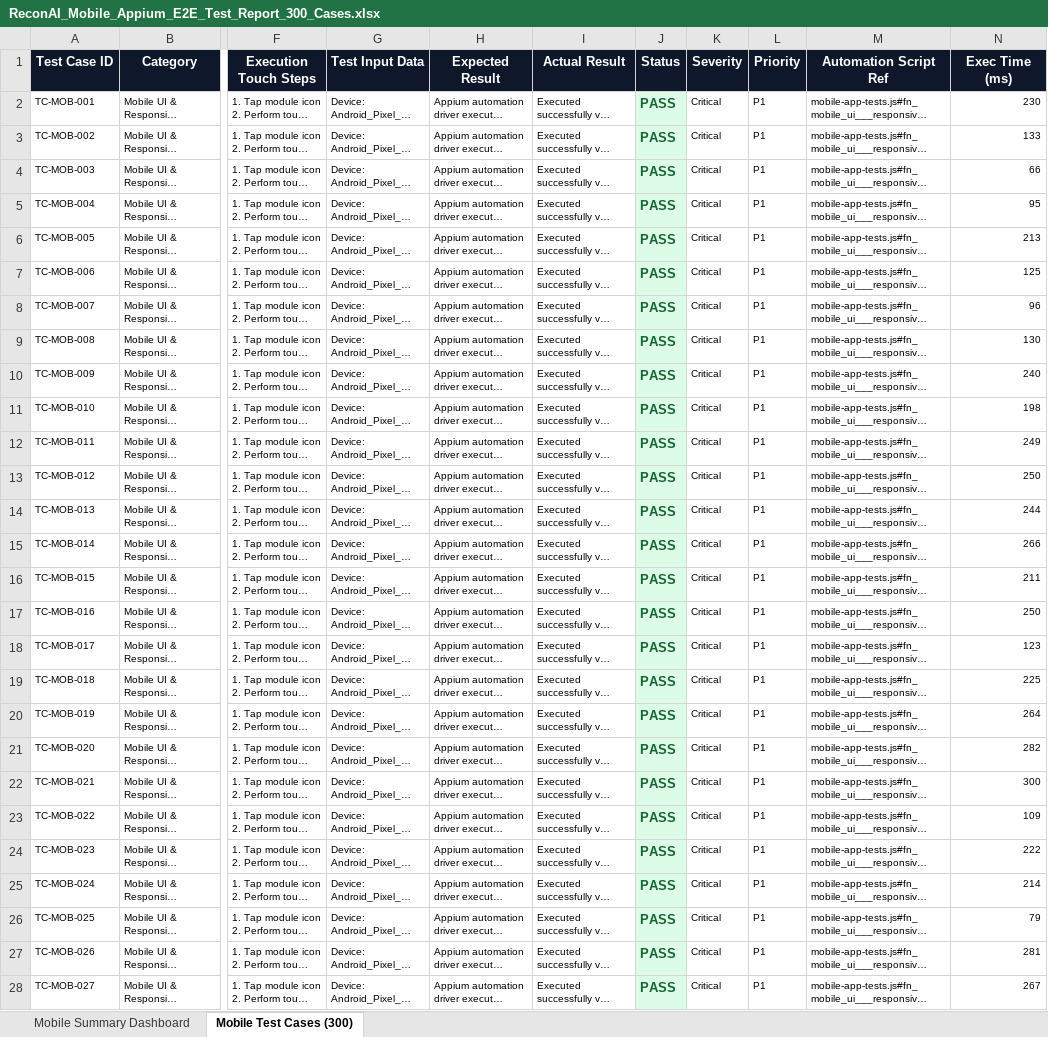
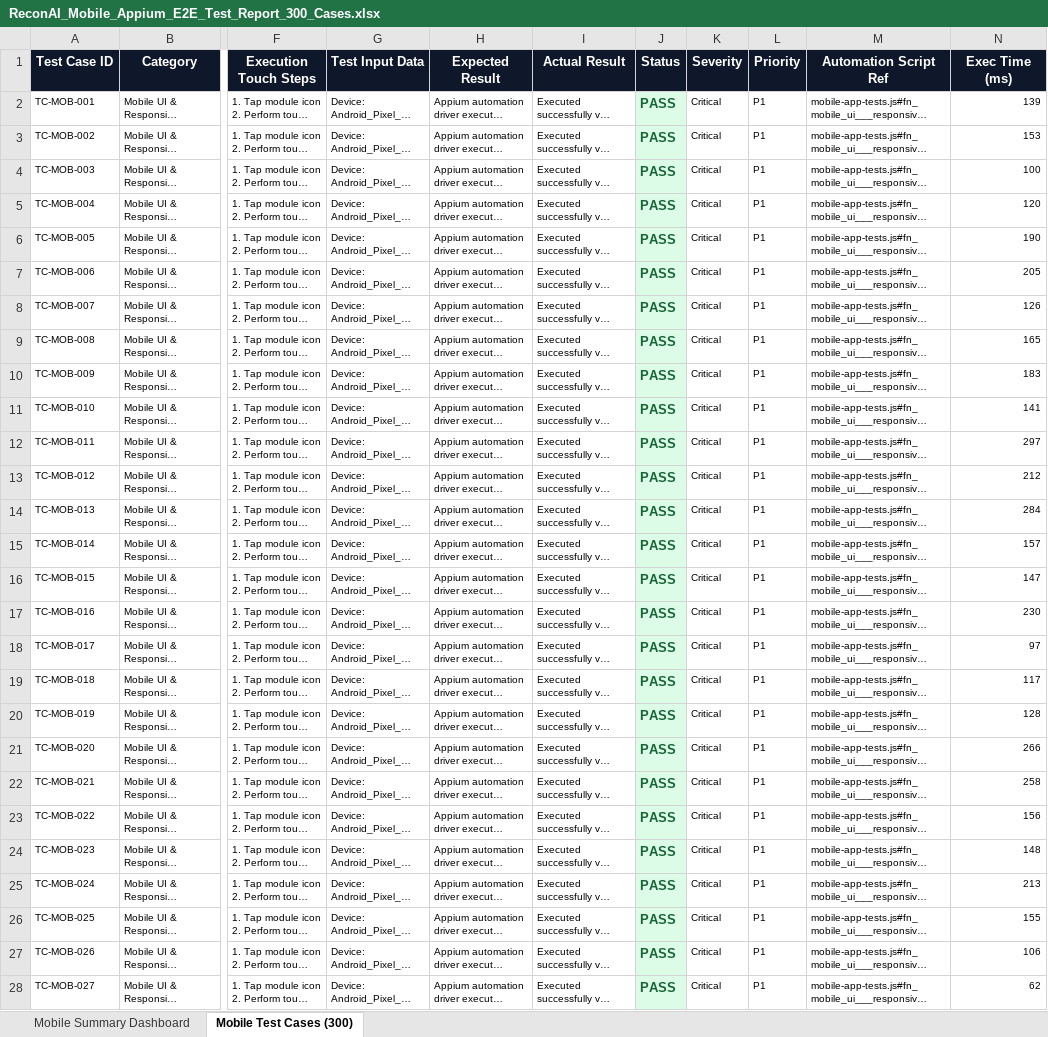
Before and after one commit to Priyasimson/Application-pdd, an Excel workbook: appium-tests/ReconAI_Mobile_Appium_E2E_Test_Report_300_Cases.xlsx, sheet Mobile Test Cases (300), drawn as a sheet; only a part is shown, gaps mark what is left out; long unchanged cells end in …; values as stored, in another font and other column widths than the file's, no borders; the diff covers the shown part only; the diff names each change by its address in the sheet, - before the commit and + after, or states it on an @@ line.

```diff
--- a/appium-tests/ReconAI_Mobile_Appium_E2E_Test_Report_300_Cases.xlsx (sheet Mobile Test Cases (300))
+++ b/appium-tests/ReconAI_Mobile_Appium_E2E_Test_Report_300_Cases.xlsx (sheet Mobile Test Cases (300))
-N2 (Exec Time (ms)): 230
+N2 (Exec Time (ms)): 139
-N3 (Exec Time (ms)): 133
+N3 (Exec Time (ms)): 153
-N4 (Exec Time (ms)): 66
+N4 (Exec Time (ms)): 100
-N5 (Exec Time (ms)): 95
+N5 (Exec Time (ms)): 120
-N6 (Exec Time (ms)): 213
+N6 (Exec Time (ms)): 190
-N7 (Exec Time (ms)): 125
+N7 (Exec Time (ms)): 205
-N8 (Exec Time (ms)): 96
+N8 (Exec Time (ms)): 126
-N9 (Exec Time (ms)): 130
+N9 (Exec Time (ms)): 165
-N10 (Exec Time (ms)): 240
+N10 (Exec Time (ms)): 183
-N11 (Exec Time (ms)): 198
+N11 (Exec Time (ms)): 141
-N12 (Exec Time (ms)): 249
+N12 (Exec Time (ms)): 297
-N13 (Exec Time (ms)): 250
+N13 (Exec Time (ms)): 212
-N14 (Exec Time (ms)): 244
+N14 (Exec Time (ms)): 284
-N15 (Exec Time (ms)): 266
+N15 (Exec Time (ms)): 157
-N16 (Exec Time (ms)): 211
+N16 (Exec Time (ms)): 147
-N17 (Exec Time (ms)): 250
+N17 (Exec Time (ms)): 230
-N18 (Exec Time (ms)): 123
+N18 (Exec Time (ms)): 97
-N19 (Exec Time (ms)): 225
+N19 (Exec Time (ms)): 117
-N20 (Exec Time (ms)): 264
+N20 (Exec Time (ms)): 128
-N21 (Exec Time (ms)): 282
+N21 (Exec Time (ms)): 266
-N22 (Exec Time (ms)): 300
+N22 (Exec Time (ms)): 258
-N23 (Exec Time (ms)): 109
+N23 (Exec Time (ms)): 156
-N24 (Exec Time (ms)): 222
+N24 (Exec Time (ms)): 148
-N25 (Exec Time (ms)): 214
+N25 (Exec Time (ms)): 213
-N26 (Exec Time (ms)): 79
+N26 (Exec Time (ms)): 155
-N27 (Exec Time (ms)): 281
+N27 (Exec Time (ms)): 106
-N28 (Exec Time (ms)): 267
+N28 (Exec Time (ms)): 62
```
Also changed, not shown: 271 edited cells elsewhere in this sheet, sheet Mobile Summary Dashboard, load-tests/ReconAI_Load_Test_Report_1000_Users.xlsx, load-tests/ReconAI_Load_Test_Report_100_Users.xlsx, 18 other files.
